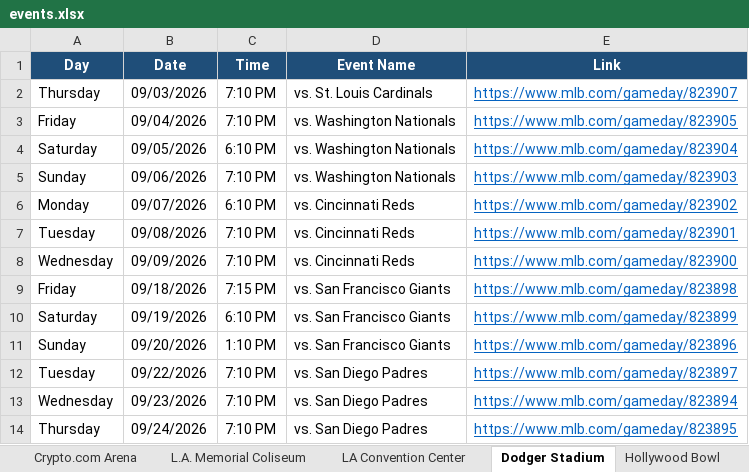
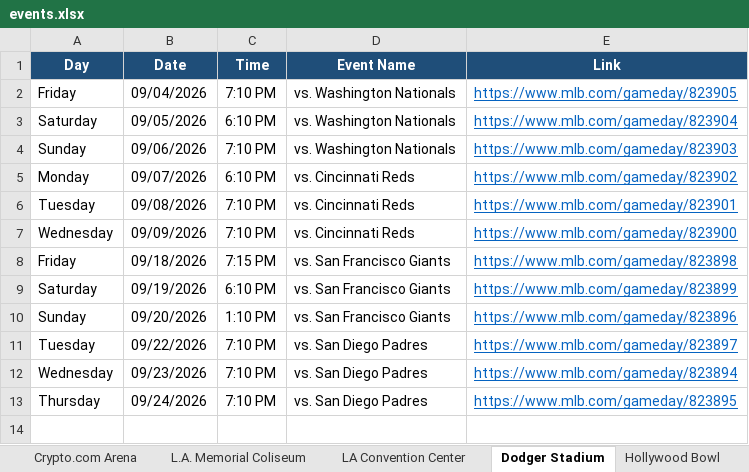
Before and after one commit to hannahlee-vzw/southern_california_events, an Excel workbook: docs/events.xlsx, sheet Dodger Stadium, drawn as a sheet; values as stored, in another font and other column widths than the file's, no borders; the diff names each change by its address in the sheet, - before the commit and + after, or states it on an @@ line.

```diff
--- a/docs/events.xlsx (sheet Dodger Stadium)
+++ b/docs/events.xlsx (sheet Dodger Stadium)
-row 2: Thursday | 09/03/2026 | 7:10 PM | vs. St. Louis Cardinals | https://www.mlb.com/gameday/823907
```
Also changed, not shown: sheet Past Events, sheet Hollywood Bowl, sheet Hollywood Palladium, sheet Intuit Dome, 3 other files.
